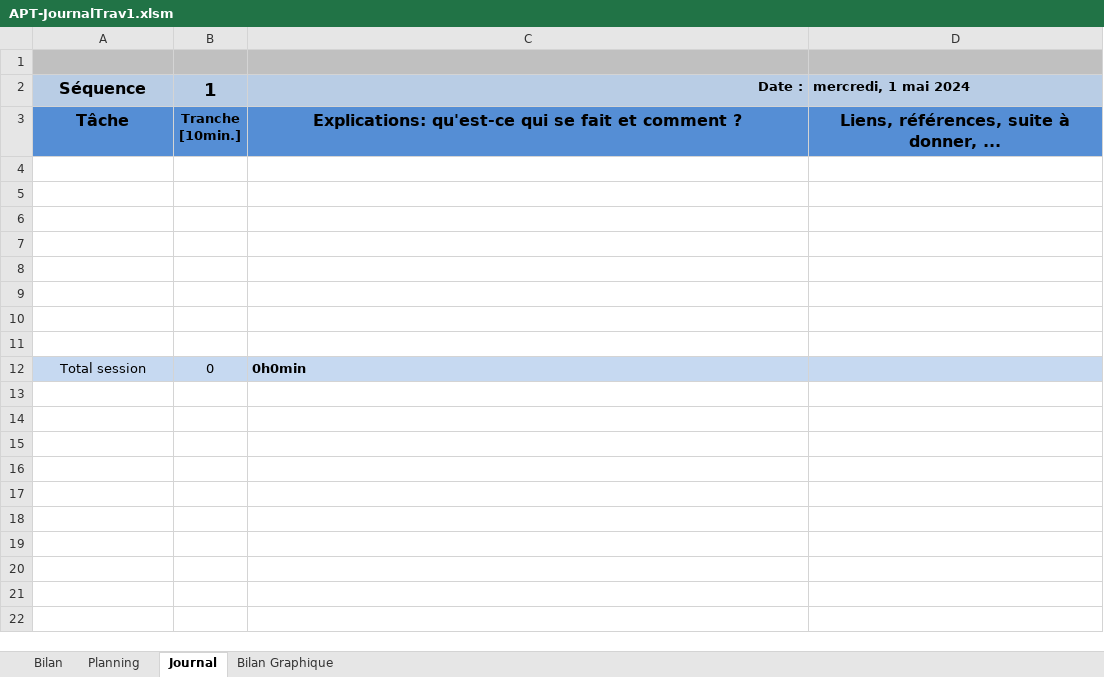
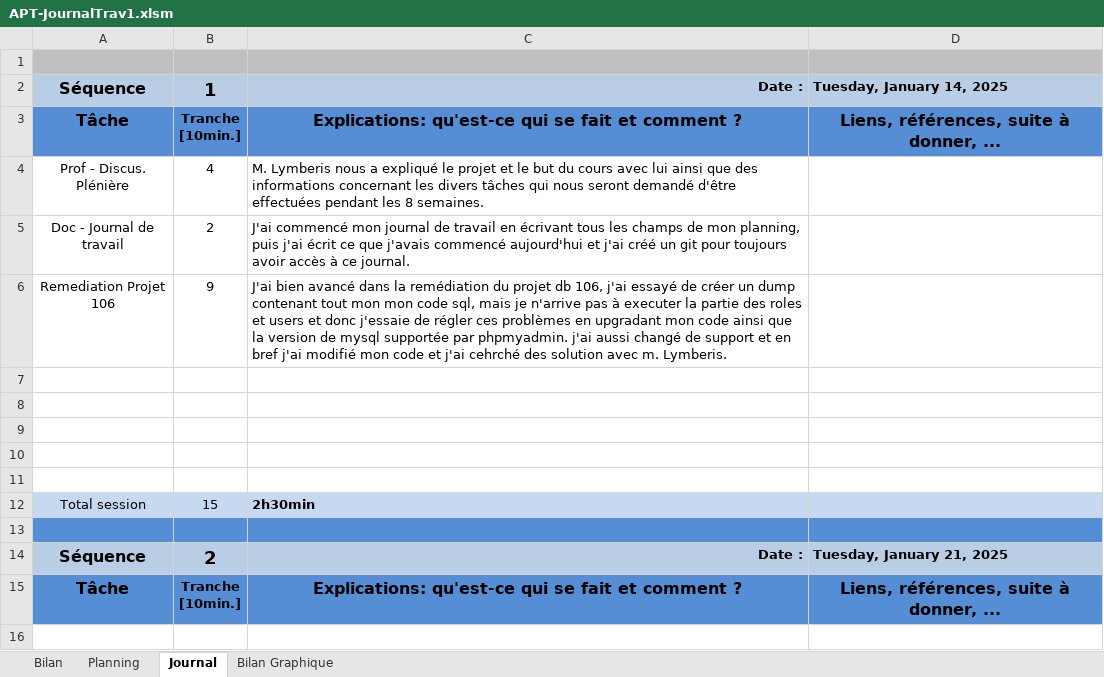
Before and after one commit to AntoinePiguet/P_PROD-Lymberis.D, an Excel workbook: APT-JournalTrav1.xlsm, sheet Journal, drawn as a sheet; only a part is shown; the shorter side is filled out with more unchanged rows; values as stored, in another font and other column widths than the file's, no borders; charts and pictures and conditional formats not drawn; ↵ is a line break in a cell; the diff names each change by its address in the sheet, - before the commit and + after, or states it on an @@ line.

Commit message:
Update journalTrav

```diff
--- a/APT-JournalTrav1.xlsm (sheet Journal)
+++ b/APT-JournalTrav1.xlsm (sheet Journal)
-D2: mercredi, 1 mai 2024
+D2: Tuesday, January 14, 2025
+row 3: Tâche | Tranche ↵ [10min.] | Explications: qu'est-ce qui se fait et comment ? | Liens, références, suite à donner, ...
+row 4: Prof - Discus. Plénière | 4 | M. Lymberis nous a expliqué le projet et le but du cours avec lui ainsi que des informations concernant les divers tâches qui nous seront demandé d'être effectuées pendant les 8 semaines.
+row 5: Doc - Journal de travail | 2 | J'ai commencé mon journal de travail en écrivant tous les champs de mon planning, puis j'ai écrit ce que j'avais commencé aujourd'hui et j'ai créé un git pour toujours avoir accès à ce journal.
+row 6: Remediation Projet 106 | 9 | J'ai bien avancé dans la remédiation du projet db 106, j'ai essayé de créer un dump contenant tout mon mon code sql, mais je n'arrive pas à executer la partie des roles et users et donc j'essaie de régler ces problèmes en upgradant mon code ainsi que la version de mysql supportée par phpmyadmin. j'ai aussi changé de support et en bref j'ai modifié mon code et j'ai cehrché des solution avec m. Lymberis.
+row 7: (empty)
+row 8: (empty)
+row 9: (empty)
+row 10: (empty)
+row 11: (empty)
+row 12: Total session | 15 | 2h30min
+row 13: (empty)
+row 14: Séquence | 2 | Date : | Tuesday, January 21, 2025
```
Also changed, not shown: sheet Bilan, sheet Planning, sheet Bilan Graphique, charts or pictures.
